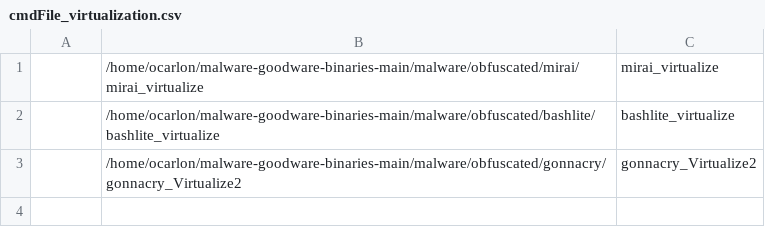
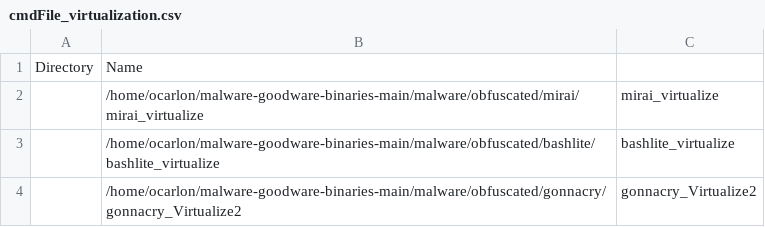
Before and after one commit to Sergiolopezflores/Gadget-Accessible-Electromagnetic-Fault-Injection, a CSV file: scripts/cmdFile_virtualization.csv, drawn as a sheet; the diff names each change by its address in the sheet, - before the commit and + after, or states it on an @@ line.

Commit message:
Update cmdFile_virtualization.csv

```diff
--- a/scripts/cmdFile_virtualization.csv
+++ b/scripts/cmdFile_virtualization.csv
+row 1: Directory | Name
```
